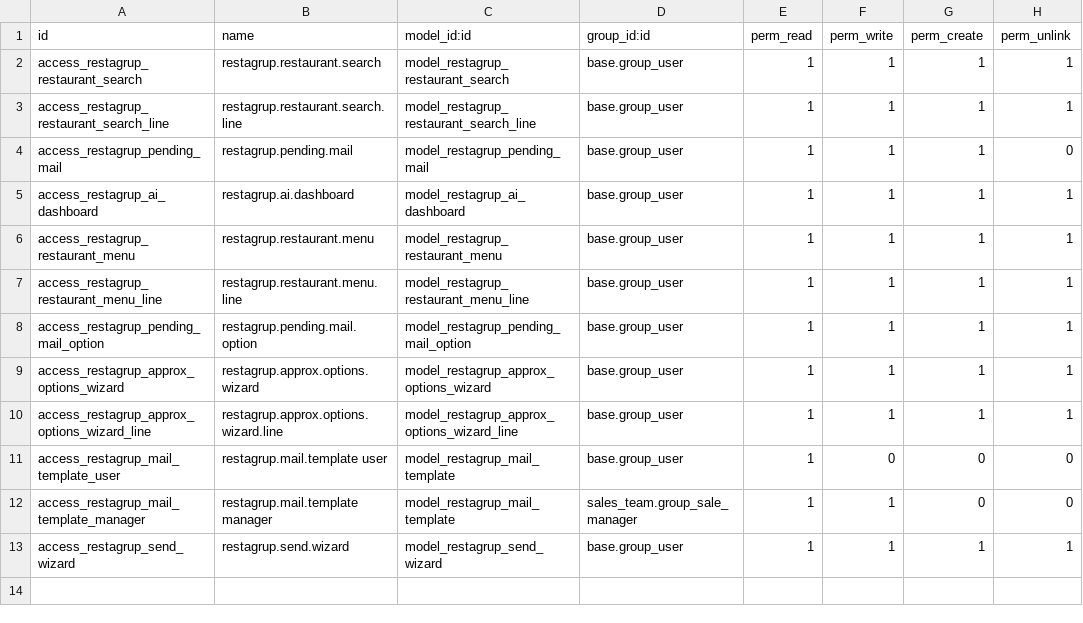
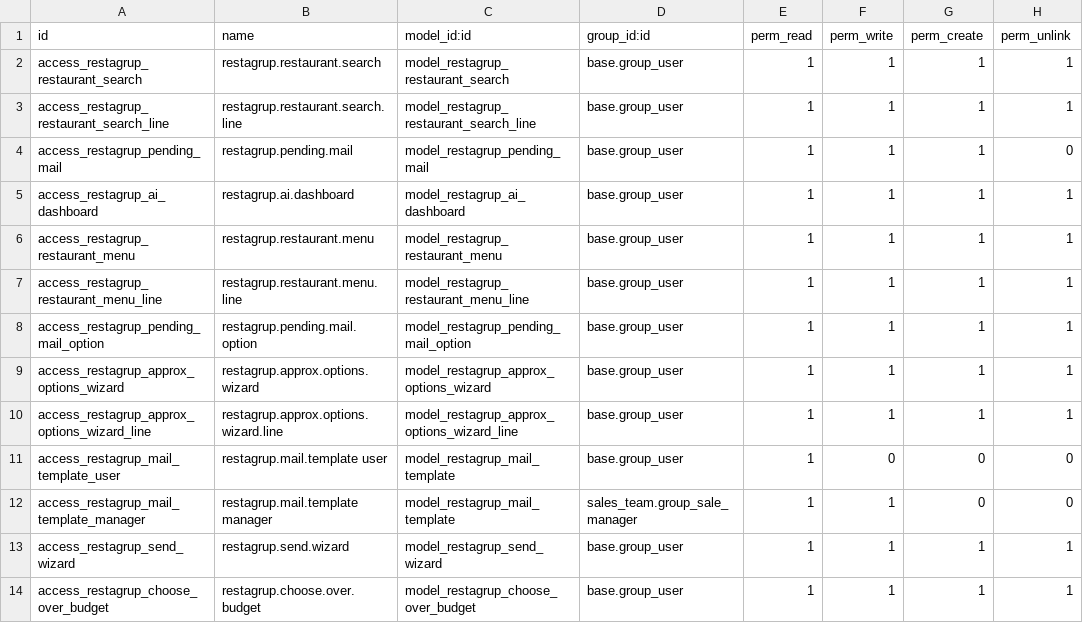
Before and after one commit to cositt/cs_restaurant_motor_searcher, a CSV file: restagrup_restaurants/security/ir.model.access.csv, drawn as a sheet; the diff names each change by its address in the sheet, - before the commit and + after, or states it on an @@ line.

```diff
--- a/restagrup_restaurants/security/ir.model.access.csv
+++ b/restagrup_restaurants/security/ir.model.access.csv
+row 14: access_restagrup_choose_over_budget | restagrup.choose.over.budget | model_restagrup_choose_over_budget | base.group_user | 1 | 1 | 1 | 1
```
Also changed, not shown: 51 other files.
